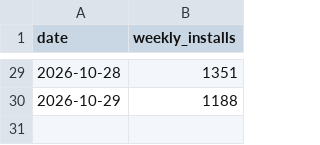
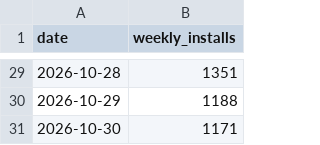
Before and after one commit to MopicMP/mosaicary, a CSV file: stats/installs.csv, drawn as a sheet; only a part is shown, gaps mark what is left out.

```diff
--- a/stats/installs.csv
+++ b/stats/installs.csv
@@ -30 +30,2 @@ date,weekly_installs
 2026-10-29,1188
+2026-10-30,1171
```
